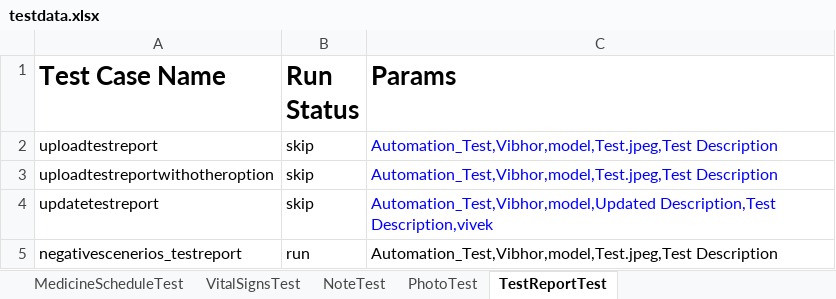
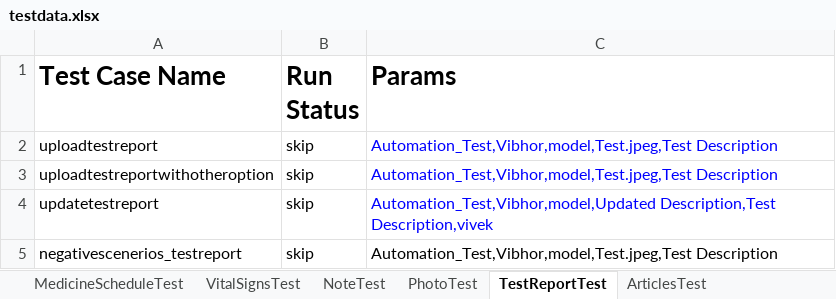
Before and after one commit to vibhor954/carepro, an Excel workbook: src/main/resources/testdata.xlsx, sheet TestReportTest, drawn as a sheet; values as stored, in another font and other column widths than the file's, no borders; the diff names each change by its address in the sheet, - before the commit and + after, or states it on an @@ line.

Commit message:
Add Files related to Articles Test Case Automation

```diff
--- a/src/main/resources/testdata.xlsx (sheet TestReportTest)
+++ b/src/main/resources/testdata.xlsx (sheet TestReportTest)
+sheet tab: ArticlesTest
-B5 (Run Status): run
+B5 (Run Status): skip
```
Also changed, not shown: 4 other files.
